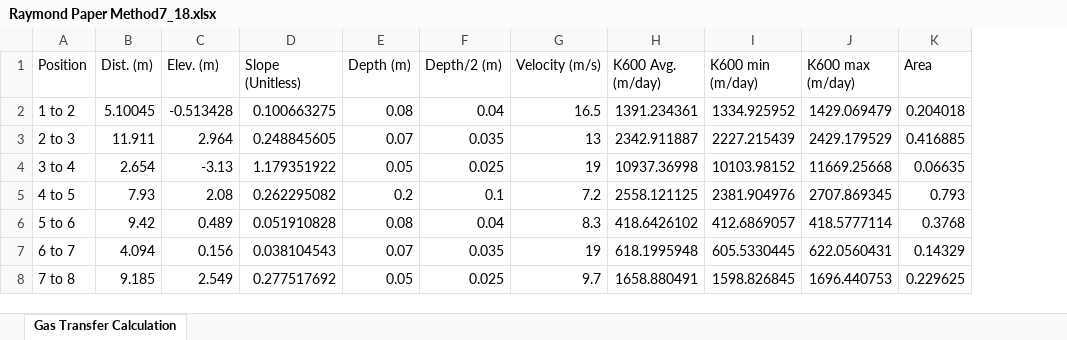
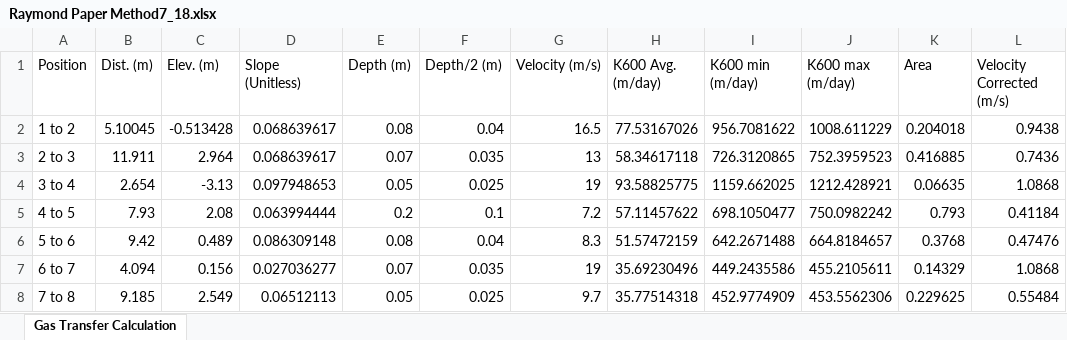
Before and after one commit to ARMurray/Ecuador, an Excel workbook: Outputs/Gas Transfer Velocity/Raymond Method/Raymond Paper Method7_18.xlsx, sheet Gas Transfer Calculation, drawn as a sheet; only a part is shown; values as stored, in another font and other column widths than the file's, no borders; the diff covers the shown part only; the diff names each change by its address in the sheet, - before the commit and + after, or states it on an @@ line.

```diff
--- a/Outputs/Gas Transfer Velocity/Raymond Method/Raymond Paper Method7_18.xlsx (sheet Gas Transfer Calculation)
+++ b/Outputs/Gas Transfer Velocity/Raymond Method/Raymond Paper Method7_18.xlsx (sheet Gas Transfer Calculation)
+column L (Velocity Corrected (m/s)), rows 2-8: 0.9438 | 0.7436 | 1.0868 | 0.41184 | 0.47476 | 1.0868 | 0.55484
-D2 (Slope (Unitless)): 0.100663275
+D2 (Slope (Unitless)): 0.068639617
-H2 (K600 Avg. (m/day)): 1391.234361
+H2 (K600 Avg. (m/day)): 77.53167026
-I2 (K600 min (m/day)): 1334.925952
+I2 (K600 min (m/day)): 956.7081622
-J2 (K600 max (m/day)): 1429.069479
+J2 (K600 max (m/day)): 1008.611229
-D3 (Slope (Unitless)): 0.248845605
+D3 (Slope (Unitless)): 0.068639617
-H3 (K600 Avg. (m/day)): 2342.911887
+H3 (K600 Avg. (m/day)): 58.34617118
-I3 (K600 min (m/day)): 2227.215439
+I3 (K600 min (m/day)): 726.3120865
-J3 (K600 max (m/day)): 2429.179529
+J3 (K600 max (m/day)): 752.3959523
-D4 (Slope (Unitless)): 1.179351922
+D4 (Slope (Unitless)): 0.097948653
-H4 (K600 Avg. (m/day)): 10937.36998
+H4 (K600 Avg. (m/day)): 93.58825775
-I4 (K600 min (m/day)): 10103.98152
+I4 (K600 min (m/day)): 1159.662025
-J4 (K600 max (m/day)): 11669.25668
+J4 (K600 max (m/day)): 1212.428921
-D5 (Slope (Unitless)): 0.262295082
+D5 (Slope (Unitless)): 0.063994444
-H5 (K600 Avg. (m/day)): 2558.121125
+H5 (K600 Avg. (m/day)): 57.11457622
-I5 (K600 min (m/day)): 2381.904976
+I5 (K600 min (m/day)): 698.1050477
-J5 (K600 max (m/day)): 2707.869345
+J5 (K600 max (m/day)): 750.0982242
-D6 (Slope (Unitless)): 0.051910828
+D6 (Slope (Unitless)): 0.086309148
-H6 (K600 Avg. (m/day)): 418.6426102
+H6 (K600 Avg. (m/day)): 51.57472159
-I6 (K600 min (m/day)): 412.6869057
+I6 (K600 min (m/day)): 642.2671488
-J6 (K600 max (m/day)): 418.5777114
+J6 (K600 max (m/day)): 664.8184657
-D7 (Slope (Unitless)): 0.038104543
+D7 (Slope (Unitless)): 0.027036277
-H7 (K600 Avg. (m/day)): 618.1995948
+H7 (K600 Avg. (m/day)): 35.69230496
-I7 (K600 min (m/day)): 605.5330445
+I7 (K600 min (m/day)): 449.2435586
-J7 (K600 max (m/day)): 622.0560431
+J7 (K600 max (m/day)): 455.2105611
-D8 (Slope (Unitless)): 0.277517692
+D8 (Slope (Unitless)): 0.06512113
-H8 (K600 Avg. (m/day)): 1658.880491
+H8 (K600 Avg. (m/day)): 35.77514318
-I8 (K600 min (m/day)): 1598.826845
+I8 (K600 min (m/day)): 452.9774909
-J8 (K600 max (m/day)): 1696.440753
+J8 (K600 max (m/day)): 453.5562306
```
Also changed, not shown: 102 edited cells elsewhere in this sheet, formulas that keep their value, Outputs/Gas Transfer Velocity/Raymond Method/Raymond Paper Method 08_12.xlsx, Outputs/Raymond Paper Method.xlsx, 40 other files.
